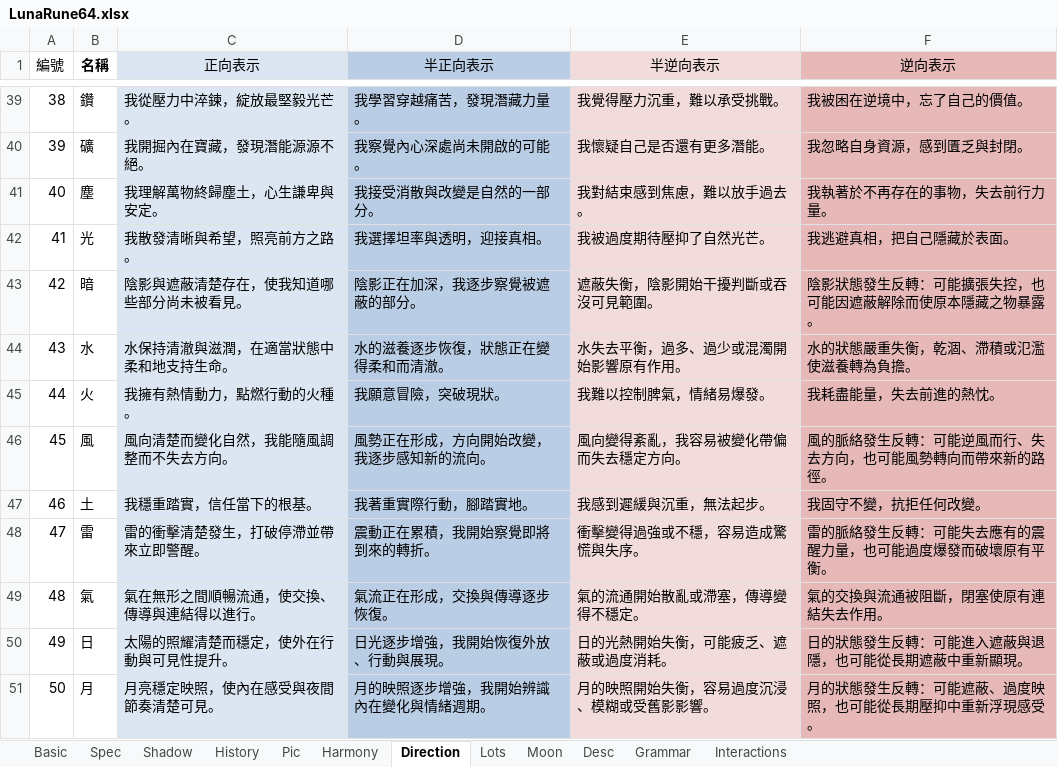
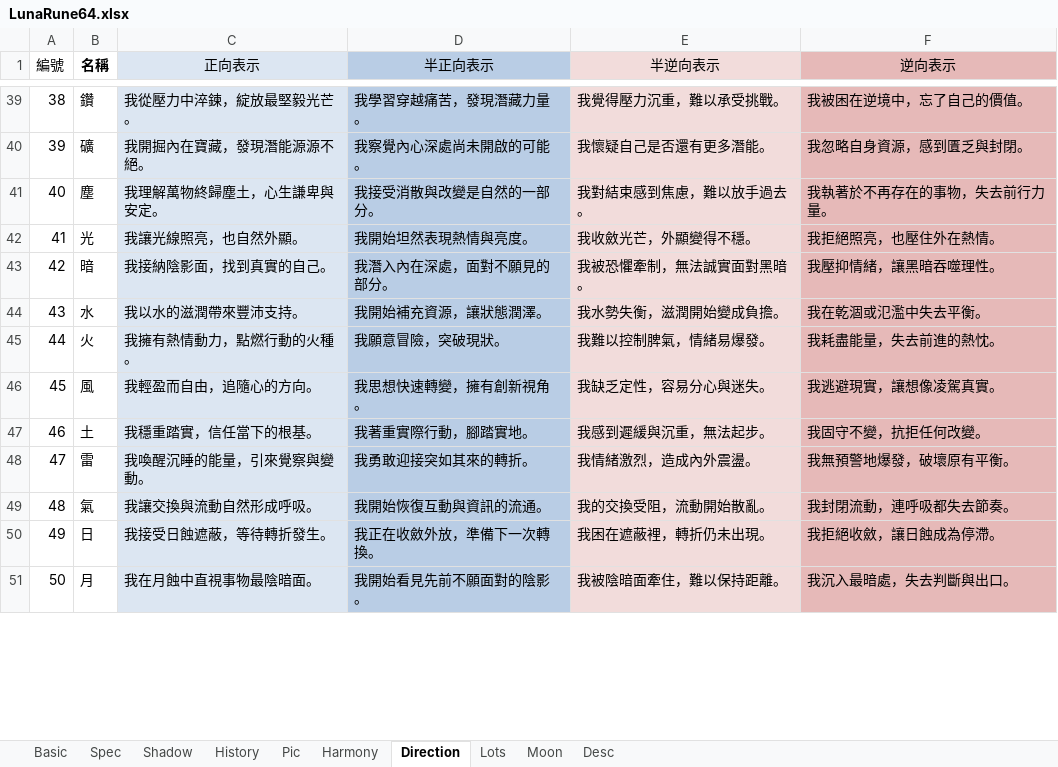
Before and after one commit to EsotericVerse/moon-runes-pwa, an Excel workbook: LunaRune64.xlsx, sheet Direction, drawn as a sheet; only a part is shown, gaps mark what is left out; values as stored, in another font and other column widths than the file's, no borders; the diff covers the shown part only; the diff names each change by its address in the sheet, - before the commit and + after, or states it on an @@ line.

```diff
--- a/LunaRune64.xlsx (sheet Direction)
+++ b/LunaRune64.xlsx (sheet Direction)
-sheet tab: Grammar
-sheet tab: Interactions
-C42 (正向表示): 我散發清晰與希望，照亮前方之路。
+C42 (正向表示): 我讓光線照亮，也自然外顯。
-D42 (半正向表示): 我選擇坦率與透明，迎接真相。
+D42 (半正向表示): 我開始坦然表現熱情與亮度。
-E42 (半逆向表示): 我被過度期待壓抑了自然光芒。
+E42 (半逆向表示): 我收斂光芒，外顯變得不穩。
-F42 (逆向表示): 我逃避真相，把自己隱藏於表面。
+F42 (逆向表示): 我拒絕照亮，也壓住外在熱情。
-C43 (正向表示): 陰影與遮蔽清楚存在，使我知道哪些部分尚未被看見。
+C43 (正向表示): 我接納陰影面，找到真實的自己。
-D43 (半正向表示): 陰影正在加深，我逐步察覺被遮蔽的部分。
+D43 (半正向表示): 我潛入內在深處，面對不願見的部分。
-E43 (半逆向表示): 遮蔽失衡，陰影開始干擾判斷或吞沒可見範圍。
+E43 (半逆向表示): 我被恐懼牽制，無法誠實面對黑暗。
-F43 (逆向表示): 陰影狀態發生反轉：可能擴張失控，也可能因遮蔽解除而使原本隱藏之物暴露。
+F43 (逆向表示): 我壓抑情緒，讓黑暗吞噬理性。
-C44 (正向表示): 水保持清澈與滋潤，在適當狀態中柔和地支持生命。
+C44 (正向表示): 我以水的滋潤帶來豐沛支持。
-D44 (半正向表示): 水的滋養逐步恢復，狀態正在變得柔和而清澈。
+D44 (半正向表示): 我開始補充資源，讓狀態潤澤。
-E44 (半逆向表示): 水失去平衡，過多、過少或混濁開始影響原有作用。
+E44 (半逆向表示): 我水勢失衡，滋潤開始變成負擔。
-F44 (逆向表示): 水的狀態嚴重失衡，乾涸、滯積或氾濫使滋養轉為負擔。
+F44 (逆向表示): 我在乾涸或氾濫中失去平衡。
-C46 (正向表示): 風向清楚而變化自然，我能隨風調整而不失去方向。
+C46 (正向表示): 我輕盈而自由，追隨心的方向。
-D46 (半正向表示): 風勢正在形成，方向開始改變，我逐步感知新的流向。
+D46 (半正向表示): 我思想快速轉變，擁有創新視角。
-E46 (半逆向表示): 風向變得紊亂，我容易被變化帶偏而失去穩定方向。
+E46 (半逆向表示): 我缺乏定性，容易分心與迷失。
-F46 (逆向表示): 風的脈絡發生反轉：可能逆風而行、失去方向，也可能風勢轉向而帶來新的路徑。
+F46 (逆向表示): 我逃避現實，讓想像凌駕真實。
-C48 (正向表示): 雷的衝擊清楚發生，打破停滯並帶來立即警醒。
+C48 (正向表示): 我喚醒沉睡的能量，引來覺察與變動。
-D48 (半正向表示): 震動正在累積，我開始察覺即將到來的轉折。
+D48 (半正向表示): 我勇敢迎接突如其來的轉折。
-E48 (半逆向表示): 衝擊變得過強或不穩，容易造成驚慌與失序。
+E48 (半逆向表示): 我情緒激烈，造成內外震盪。
-F48 (逆向表示): 雷的脈絡發生反轉：可能失去應有的震醒力量，也可能過度爆發而破壞原有平衡。
+F48 (逆向表示): 我無預警地爆發，破壞原有平衡。
-C49 (正向表示): 氣在無形之間順暢流通，使交換、傳導與連結得以進行。
+C49 (正向表示): 我讓交換與流動自然形成呼吸。
-D49 (半正向表示): 氣流正在形成，交換與傳導逐步恢復。
+D49 (半正向表示): 我開始恢復互動與資訊的流通。
-E49 (半逆向表示): 氣的流通開始散亂或滯塞，傳導變得不穩定。
+E49 (半逆向表示): 我的交換受阻，流動開始散亂。
-F49 (逆向表示): 氣的交換與流通被阻斷，閉塞使原有連結失去作用。
+F49 (逆向表示): 我封閉流動，連呼吸都失去節奏。
-C50 (正向表示): 太陽的照耀清楚而穩定，使外在行動與可見性提升。
+C50 (正向表示): 我接受日蝕遮蔽，等待轉折發生。
-D50 (半正向表示): 日光逐步增強，我開始恢復外放、行動與展現。
+D50 (半正向表示): 我正在收斂外放，準備下一次轉換。
-E50 (半逆向表示): 日的光熱開始失衡，可能疲乏、遮蔽或過度消耗。
+E50 (半逆向表示): 我困在遮蔽裡，轉折仍未出現。
-F50 (逆向表示): 日的狀態發生反轉：可能進入遮蔽與退隱，也可能從長期遮蔽中重新顯現。
+F50 (逆向表示): 我拒絕收斂，讓日蝕成為停滯。
-C51 (正向表示): 月亮穩定映照，使內在感受與夜間節奏清楚可見。
+C51 (正向表示): 我在月蝕中直視事物最陰暗面。
-D51 (半正向表示): 月的映照逐步增強，我開始辨識內在變化與情緒週期。
+D51 (半正向表示): 我開始看見先前不願面對的陰影。
-E51 (半逆向表示): 月的映照開始失衡，容易過度沉浸、模糊或受舊影影響。
+E51 (半逆向表示): 我被陰暗面牽住，難以保持距離。
-F51 (逆向表示): 月的狀態發生反轉：可能遮蔽、過度映照，也可能從長期壓抑中重新浮現感受。
+F51 (逆向表示): 我沉入最暗處，失去判斷與出口。
```
Also changed, not shown: 108 edited cells elsewhere in this sheet, sheet Shadow, sheet Harmony, sheet Lots, sheet Basic, sheet Spec, sheet Desc, 2 more sheets.
